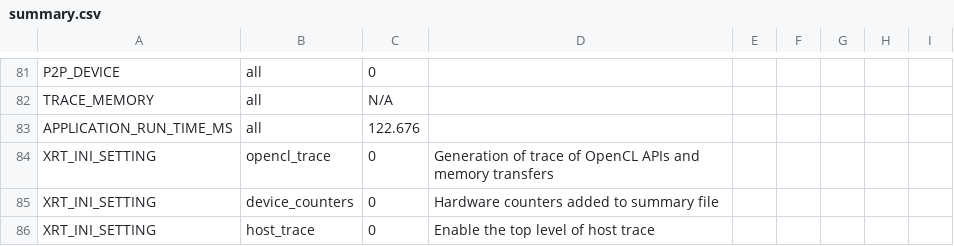
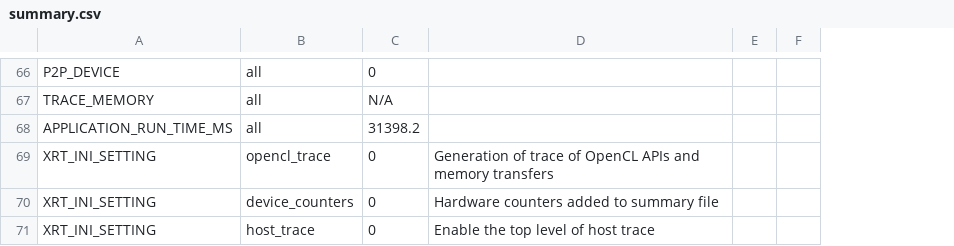
Before and after one commit to mohamedi01/ee109, a CSV file: lab1/Lab1Part2DramSramExample/summary.csv, drawn as a sheet; only a part is shown, gaps mark what is left out; removed rows and columns are numbered as before the commit, all else as after; the diff covers the shown part only; the diff names each change by its address in the sheet, - before the commit and + after, or states it on an @@ line.

```diff
--- a/lab1/Lab1Part2DramSramExample/summary.csv
+++ b/lab1/Lab1Part2DramSramExample/summary.csv
-column E, empty
-column F, empty
-column G, empty
-column H, empty
-column I, empty
+column E, empty
+column F, empty
-C68: 122.676
+C68: 31398.2
```
Also changed, not shown: 8 added rows, 23 removed rows and 16 edited cells elsewhere in this file.
